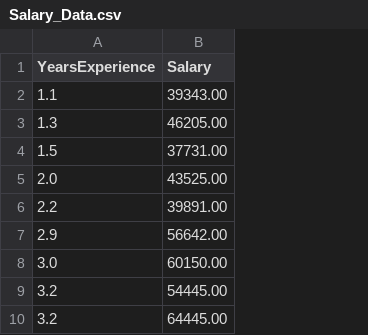
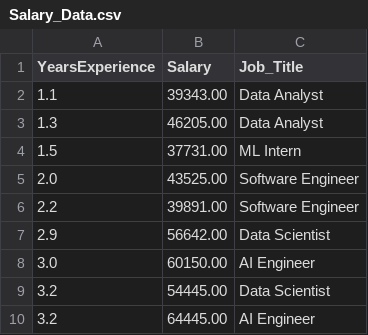
Before and after one commit to Qaiserfarooq285/FA25-AI, a CSV file: Salary_Data.csv, drawn as a sheet; only a part is shown; the diff names each change by its address in the sheet, - before the commit and + after, or states it on an @@ line.

```diff
--- a/Salary_Data.csv
+++ b/Salary_Data.csv
+column C (Job_Title), rows 2-10: Data Analyst | Data Analyst | ML Intern | Software Engineer | Software Engineer | Data Scientist | AI Engineer | Data Scientist | AI Engineer
```
Also changed, not shown: 1 other file.
